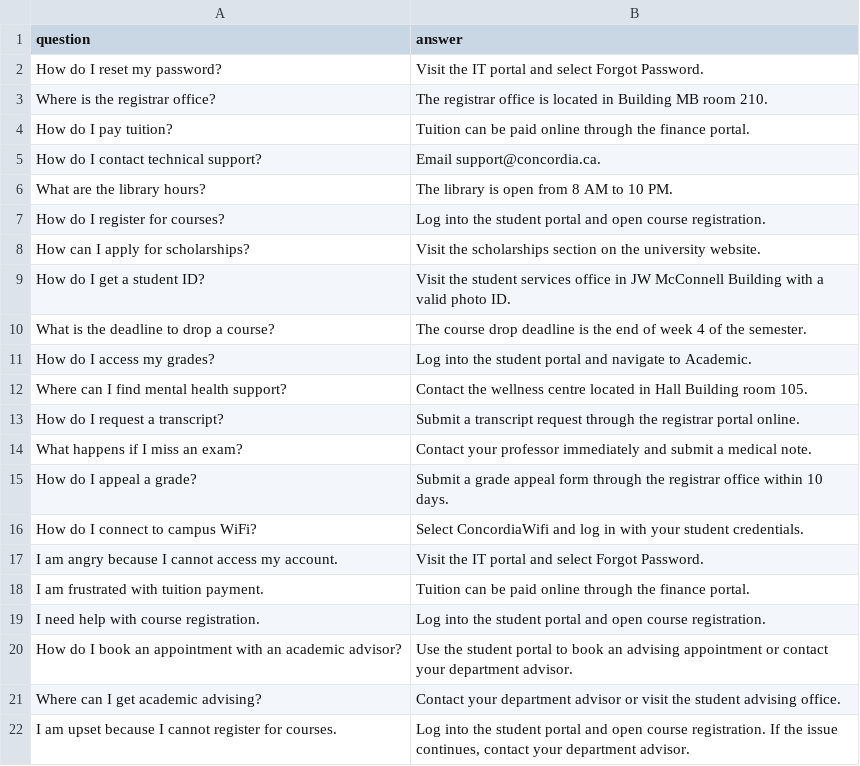
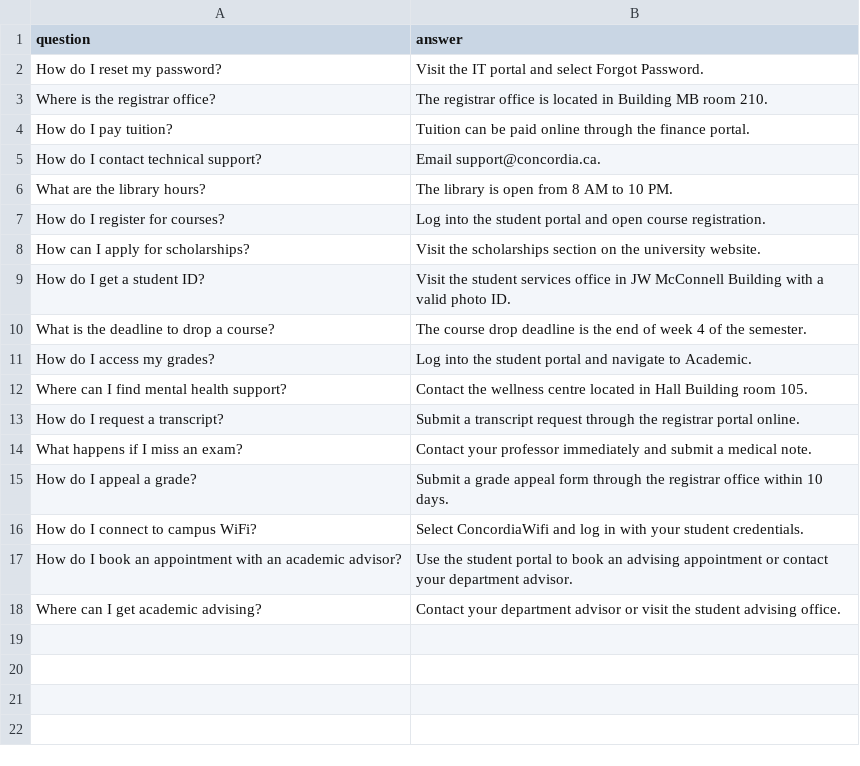
Before and after one commit to reemaaboudraz/ClassmateAI, a CSV file: knowledge_base.csv, drawn as a sheet.

Commit message:
Clean knowledge base, add no match handling, gitignore

```diff
--- a/knowledge_base.csv
+++ b/knowledge_base.csv
@@ -16,7 +16,3 @@ How do I appeal a grade?,Submit a grade appeal form through the registrar office
 How do I connect to campus WiFi?,Select ConcordiaWifi and log in with your student credentials.
-I am angry because I cannot access my account.,Visit the IT portal and select Forgot Password.
-I am frustrated with tuition payment.,Tuition can be paid online through the finance portal.
-I need help with course registration.,Log into the student portal and open course registration.
 How do I book an appointment with an academic advisor?,Use the student portal to book an advising appointment or contact your department advisor.
 Where can I get academic advising?,Contact your department advisor or visit the student advising office.
-I am upset because I cannot register for courses.,"Log into the student portal and open course registration. If the issue continues, contact your department advisor."
```
Also changed, not shown: 4 other files.
